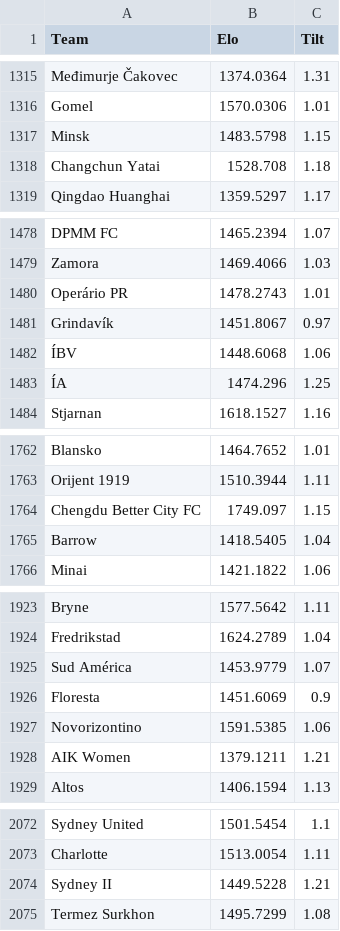
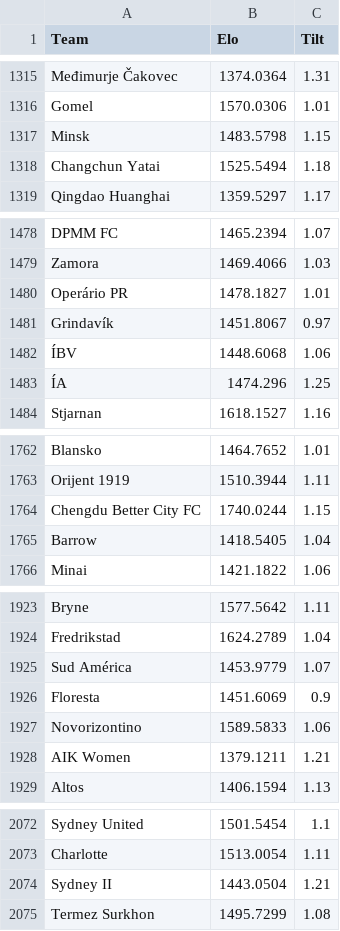
Before and after one commit to RedLegacy227/elo_tilt, a CSV file: df_elo_tilt.csv, drawn as a sheet; only a part is shown, gaps mark what is left out; the diff covers the shown part only.

```diff
--- a/df_elo_tilt.csv
+++ b/df_elo_tilt.csv
@@ -1317,3 +1317,3 @@ Gomel,1570.0306,1.01
 Minsk,1483.5798,1.15
-Changchun Yatai,1528.708,1.18
+Changchun Yatai,1525.5494,1.18
 Qingdao Huanghai,1359.5297,1.17
@@ -1479,3 +1479,3 @@ DPMM FC,1465.2394,1.07
 Zamora,1469.4066,1.03
-Operário PR,1478.2743,1.01
+Operário PR,1478.1827,1.01
 Grindavík,1451.8067,0.97
@@ -1763,3 +1763,3 @@ Blansko,1464.7652,1.01
 Orijent 1919,1510.3944,1.11
-Chengdu Better City FC,1749.097,1.15
+Chengdu Better City FC,1740.0244,1.15
 Barrow,1418.5405,1.04
@@ -1926,3 +1926,3 @@ Sud América,1453.9779,1.07
 Floresta,1451.6069,0.9
-Novorizontino,1591.5385,1.06
+Novorizontino,1589.5833,1.06
 AIK Women,1379.1211,1.21
@@ -2073,3 +2073,3 @@ Sydney United,1501.5454,1.1
 Charlotte,1513.0054,1.11
-Sydney II,1449.5228,1.21
+Sydney II,1443.0504,1.21
 Termez Surkhon,1495.7299,1.08
```
Also changed, not shown: 17 edited cells elsewhere in this file.
